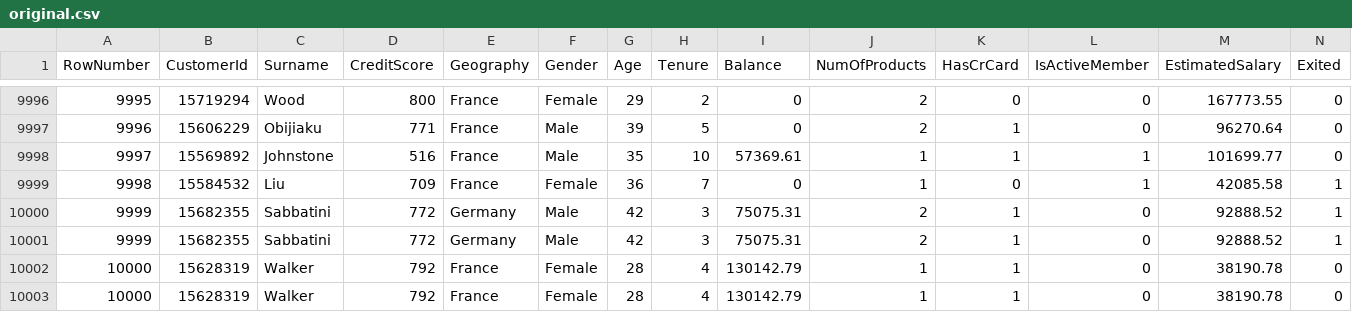
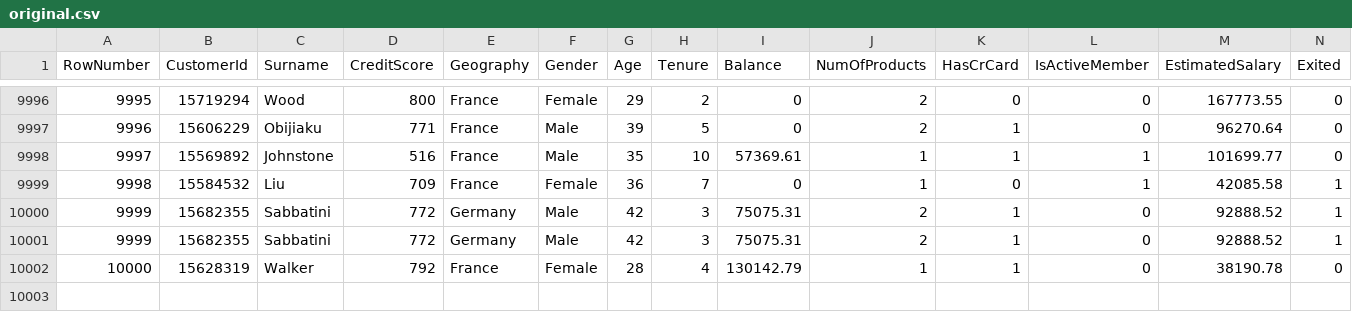
Before and after one commit to zibestr/bank_churn, a CSV file: data/original.csv, drawn as a sheet; only a part is shown, gaps mark what is left out; the diff names each change by its address in the sheet, - before the commit and + after, or states it on an @@ line.

```diff
--- a/data/original.csv
+++ b/data/original.csv
-row 10003: 10000 | 15628319 | Walker | 792 | France | Female | 28 | 4 | 130142.79 | 1 | 1 | 0 | 38190.78 | 0
```
Also changed, not shown: 4 other files.
